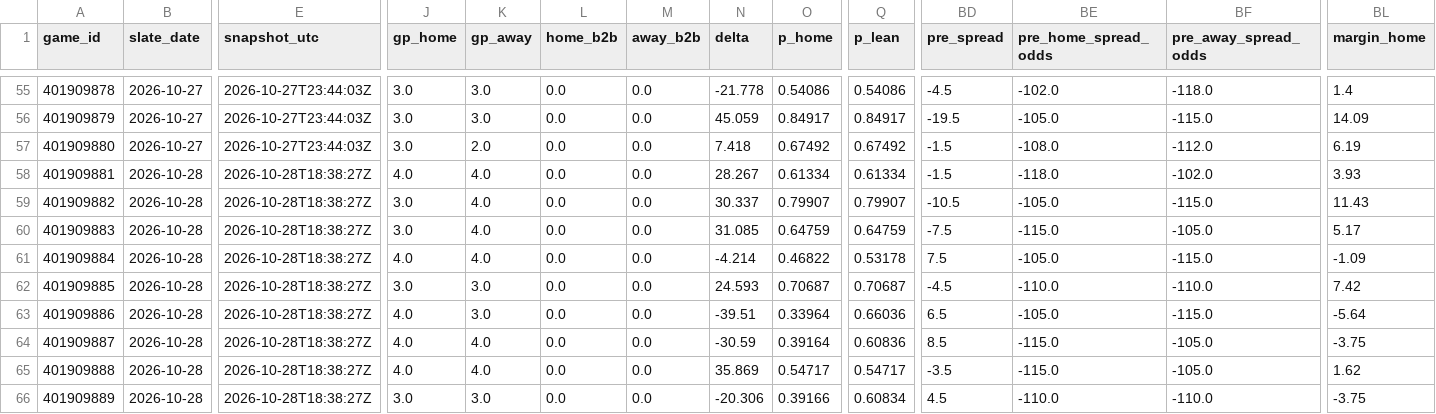
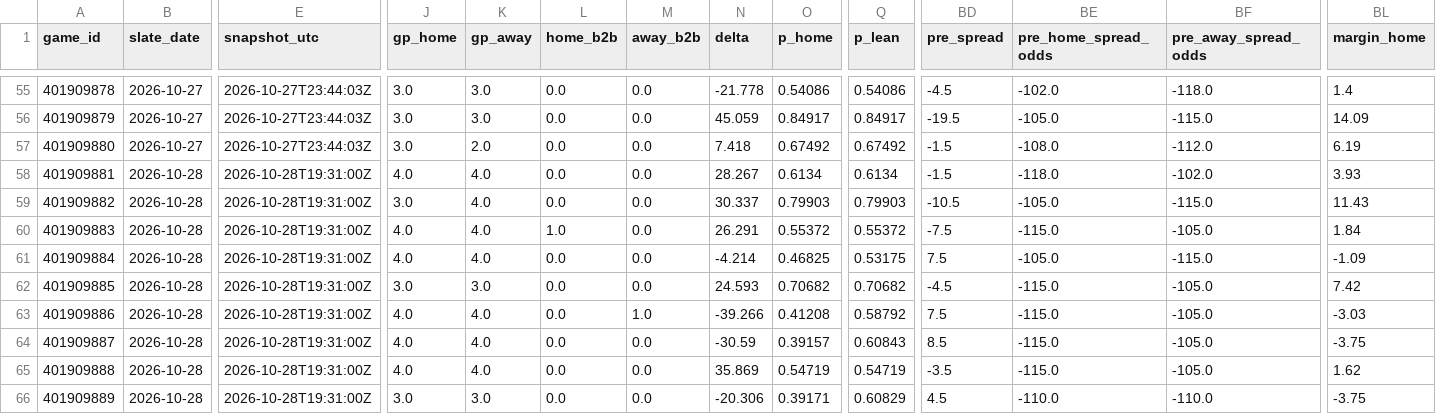
Before and after one commit to Dave356w/nba-matchups, a CSV file: data/nba_ledger.csv, drawn as a sheet; only a part is shown, gaps mark what is left out; the diff covers the shown part only; the diff names each change by its address in the sheet, - before the commit and + after, or states it on an @@ line.

```diff
--- a/data/nba_ledger.csv
+++ b/data/nba_ledger.csv
-E58:E66 (snapshot_utc): 2026-10-28T18:38:27Z
+E58:E66 (snapshot_utc): 2026-10-28T19:31:00Z
-O58 (p_home): 0.61334
+O58 (p_home): 0.6134
-Q58 (p_lean): 0.61334
+Q58 (p_lean): 0.6134
-O59 (p_home): 0.79907
+O59 (p_home): 0.79903
-Q59 (p_lean): 0.79907
+Q59 (p_lean): 0.79903
-J60 (gp_home): 3.0
+J60 (gp_home): 4.0
-L60 (home_b2b): 0.0
+L60 (home_b2b): 1.0
-N60 (delta): 31.085
+N60 (delta): 26.291
-O60 (p_home): 0.64759
+O60 (p_home): 0.55372
-Q60 (p_lean): 0.64759
+Q60 (p_lean): 0.55372
-BL60 (margin_home): 5.17
+BL60 (margin_home): 1.84
-O61 (p_home): 0.46822
+O61 (p_home): 0.46825
-Q61 (p_lean): 0.53178
+Q61 (p_lean): 0.53175
-O62 (p_home): 0.70687
+O62 (p_home): 0.70682
-Q62 (p_lean): 0.70687
+Q62 (p_lean): 0.70682
-BE62 (pre_home_spread_odds): -110.0
+BE62 (pre_home_spread_odds): -115.0
-BF62 (pre_away_spread_odds): -110.0
+BF62 (pre_away_spread_odds): -105.0
-K63 (gp_away): 3.0
+K63 (gp_away): 4.0
-M63 (away_b2b): 0.0
+M63 (away_b2b): 1.0
-N63 (delta): -39.51
+N63 (delta): -39.266
-O63 (p_home): 0.33964
+O63 (p_home): 0.41208
-Q63 (p_lean): 0.66036
+Q63 (p_lean): 0.58792
-BD63 (pre_spread): 6.5
+BD63 (pre_spread): 7.5
-BE63 (pre_home_spread_odds): -105.0
+BE63 (pre_home_spread_odds): -115.0
-BF63 (pre_away_spread_odds): -115.0
+BF63 (pre_away_spread_odds): -105.0
-BL63 (margin_home): -5.64
+BL63 (margin_home): -3.03
-O64 (p_home): 0.39164
+O64 (p_home): 0.39157
-Q64 (p_lean): 0.60836
+Q64 (p_lean): 0.60843
-O65 (p_home): 0.54717
+O65 (p_home): 0.54719
-Q65 (p_lean): 0.54717
+Q65 (p_lean): 0.54719
-O66 (p_home): 0.39166
+O66 (p_home): 0.39171
-Q66 (p_lean): 0.60834
+Q66 (p_lean): 0.60829
```
Also changed, not shown: 20 edited cells elsewhere in this file, data/nba_injuries.csv, data/nba_sleeper.csv, 1 other file.
